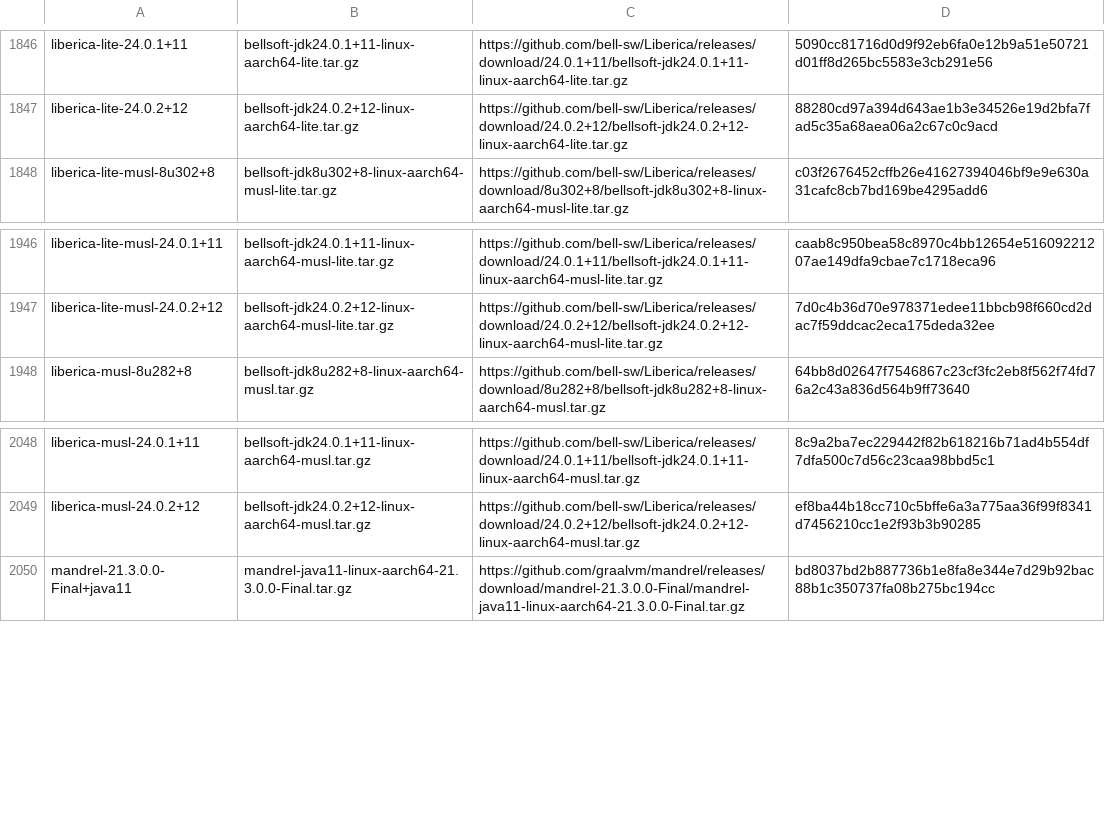
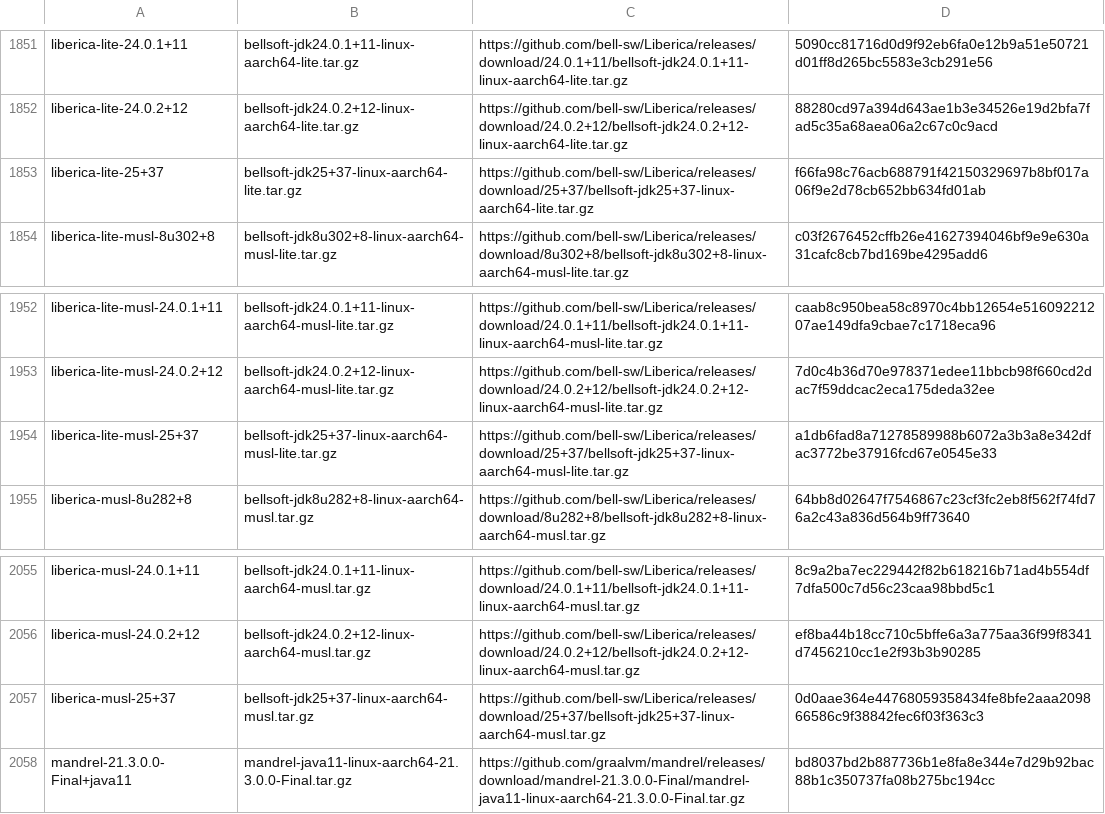
Before and after one commit to sh41/asdf-java, a TSV file: data/jdk-linux-aarch64-ga.tsv, drawn as a sheet; only a part is shown, gaps mark what is left out; the diff covers the shown part only; the diff names each change by its address in the sheet, - before the commit and + after, or states it on an @@ line.

```diff
--- a/data/jdk-linux-aarch64-ga.tsv
+++ b/data/jdk-linux-aarch64-ga.tsv
+row 1853: liberica-lite-25+37 | bellsoft-jdk25+37-linux-aarch64-lite.tar.gz | https://github.com/bell-sw/Liberica/releases/download/25+37/bellsoft-jdk25+37-linux-aarch64-lite.tar.gz | f66fa98c76acb688791f42150329697b8bf017a06f9e2d78cb652bb634fd01ab
+row 1954: liberica-lite-musl-25+37 | bellsoft-jdk25+37-linux-aarch64-musl-lite.tar.gz | https://github.com/bell-sw/Liberica/releases/download/25+37/bellsoft-jdk25+37-linux-aarch64-musl-lite.tar.gz | a1db6fad8a71278589988b6072a3b3a8e342dfac3772be37916fcd67e0545e33
+row 2057: liberica-musl-25+37 | bellsoft-jdk25+37-linux-aarch64-musl.tar.gz | https://github.com/bell-sw/Liberica/releases/download/25+37/bellsoft-jdk25+37-linux-aarch64-musl.tar.gz | 0d0aae364e44768059358434fe8bfe2aaa209866586c9f38842fec6f03f363c3
```
Also changed, not shown: 5 added rows elsewhere in this file, data/jdk-linux-aarch64.tsv, data/jdk-macosx-aarch64-all.tsv, 9 other files.
